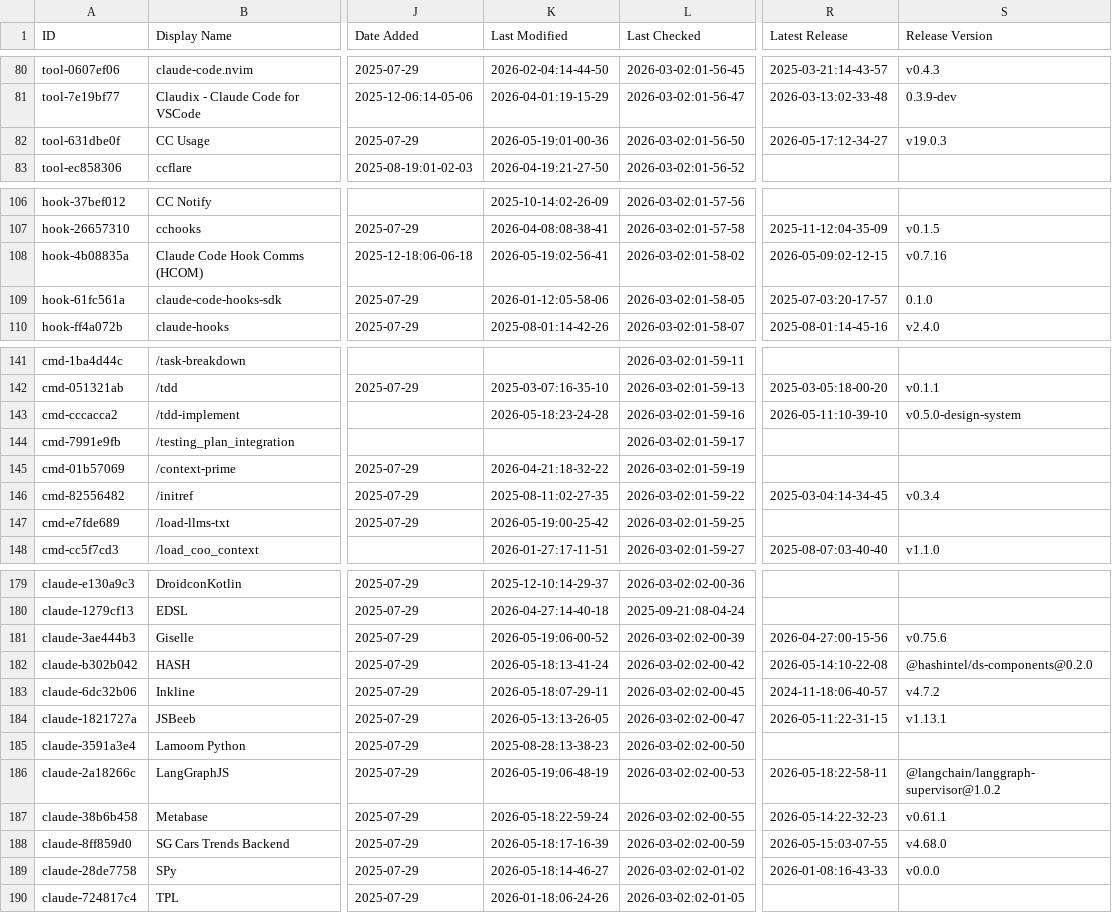
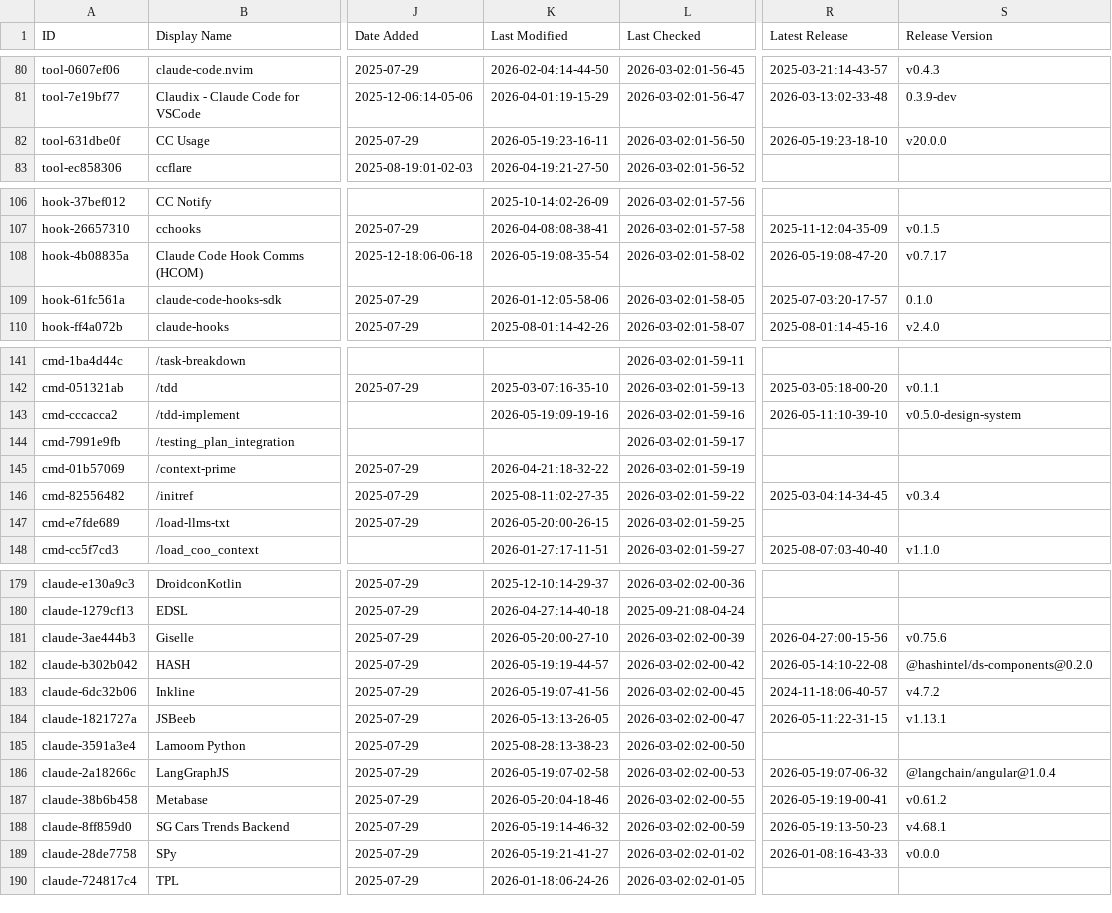
Before and after one commit to vex0rian/awesome-claude-code, a CSV file: THE_RESOURCES_TABLE.csv, drawn as a sheet; only a part is shown, gaps mark what is left out; the diff covers the shown part only; the diff names each change by its address in the sheet, - before the commit and + after, or states it on an @@ line.

```diff
--- a/THE_RESOURCES_TABLE.csv
+++ b/THE_RESOURCES_TABLE.csv
-K82 (Last Modified): 2026-05-19:01-00-36
+K82 (Last Modified): 2026-05-19:23-16-11
-R82 (Latest Release): 2026-05-17:12-34-27
+R82 (Latest Release): 2026-05-19:23-18-10
-S82 (Release Version): v19.0.3
+S82 (Release Version): v20.0.0
-K108 (Last Modified): 2026-05-19:02-56-41
+K108 (Last Modified): 2026-05-19:08-35-54
-R108 (Latest Release): 2026-05-09:02-12-15
+R108 (Latest Release): 2026-05-19:08-47-20
-S108 (Release Version): v0.7.16
+S108 (Release Version): v0.7.17
-K143 (Last Modified): 2026-05-18:23-24-28
+K143 (Last Modified): 2026-05-19:09-19-16
-K147 (Last Modified): 2026-05-19:00-25-42
+K147 (Last Modified): 2026-05-20:00-26-15
-K181 (Last Modified): 2026-05-19:06-00-52
+K181 (Last Modified): 2026-05-20:00-27-10
-K182 (Last Modified): 2026-05-18:13-41-24
+K182 (Last Modified): 2026-05-19:19-44-57
-K183 (Last Modified): 2026-05-18:07-29-11
+K183 (Last Modified): 2026-05-19:07-41-56
-K186 (Last Modified): 2026-05-19:06-48-19
+K186 (Last Modified): 2026-05-19:07-02-58
-R186 (Latest Release): 2026-05-18:22-58-11
+R186 (Latest Release): 2026-05-19:07-06-32
-S186 (Release Version): @langchain/langgraph-supervisor@1.0.2
+S186 (Release Version): @langchain/angular@1.0.4
-K187 (Last Modified): 2026-05-18:22-59-24
+K187 (Last Modified): 2026-05-20:04-18-46
-R187 (Latest Release): 2026-05-14:22-32-23
+R187 (Latest Release): 2026-05-19:19-00-41
-S187 (Release Version): v0.61.1
+S187 (Release Version): v0.61.2
-K188 (Last Modified): 2026-05-18:17-16-39
+K188 (Last Modified): 2026-05-19:14-46-32
-R188 (Latest Release): 2026-05-15:03-07-55
+R188 (Latest Release): 2026-05-19:13-50-23
-S188 (Release Version): v4.68.0
+S188 (Release Version): v4.68.1
-K189 (Last Modified): 2026-05-18:14-46-27
+K189 (Last Modified): 2026-05-19:21-41-27
```
Also changed, not shown: 35 edited cells elsewhere in this file.
